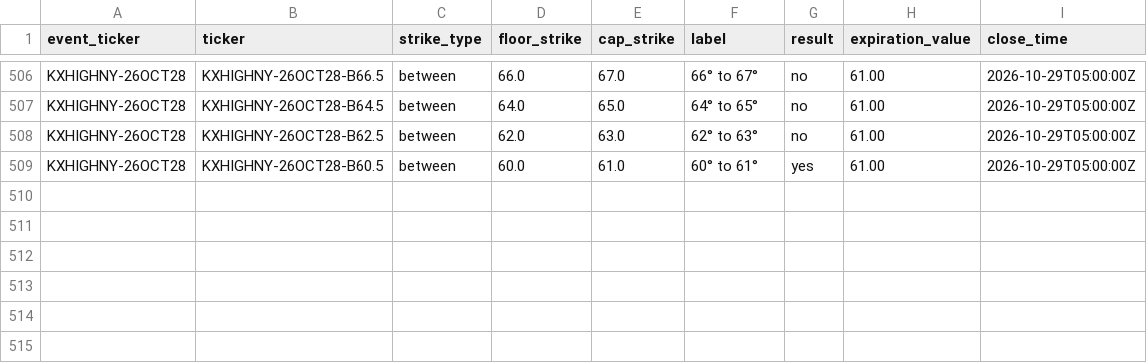
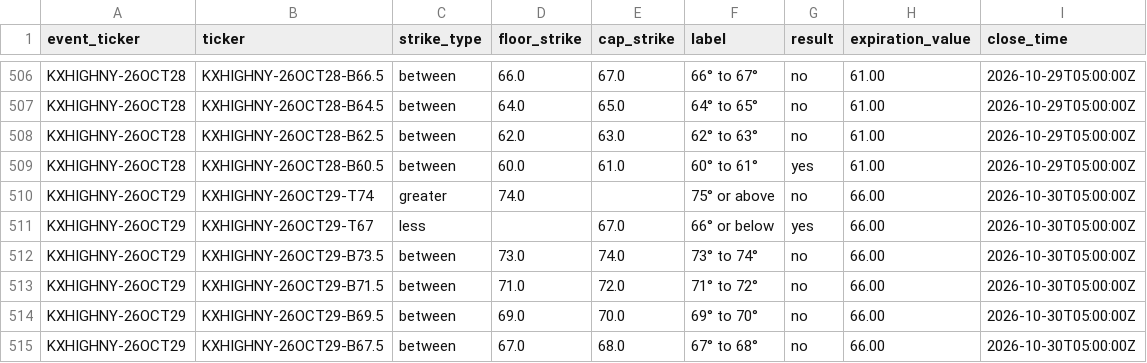
Before and after one commit to mg3647/market-data, a CSV file: data/kalshi/kxhighny_results.csv, drawn as a sheet; only a part is shown, gaps mark what is left out; the diff names each change by its address in the sheet, - before the commit and + after, or states it on an @@ line.

```diff
--- a/data/kalshi/kxhighny_results.csv
+++ b/data/kalshi/kxhighny_results.csv
+row 510: KXHIGHNY-26OCT29 | KXHIGHNY-26OCT29-T74 | greater | 74.0 |  | 75° or above | no | 66.00 | 2026-10-30T05:00:00Z
+row 511: KXHIGHNY-26OCT29 | KXHIGHNY-26OCT29-T67 | less |  | 67.0 | 66° or below | yes | 66.00 | 2026-10-30T05:00:00Z
+row 512: KXHIGHNY-26OCT29 | KXHIGHNY-26OCT29-B73.5 | between | 73.0 | 74.0 | 73° to 74° | no | 66.00 | 2026-10-30T05:00:00Z
+row 513: KXHIGHNY-26OCT29 | KXHIGHNY-26OCT29-B71.5 | between | 71.0 | 72.0 | 71° to 72° | no | 66.00 | 2026-10-30T05:00:00Z
+row 514: KXHIGHNY-26OCT29 | KXHIGHNY-26OCT29-B69.5 | between | 69.0 | 70.0 | 69° to 70° | no | 66.00 | 2026-10-30T05:00:00Z
+row 515: KXHIGHNY-26OCT29 | KXHIGHNY-26OCT29-B67.5 | between | 67.0 | 68.0 | 67° to 68° | no | 66.00 | 2026-10-30T05:00:00Z
```
Also changed, not shown: data/kalshi/kxhighny_snapshots.csv.
